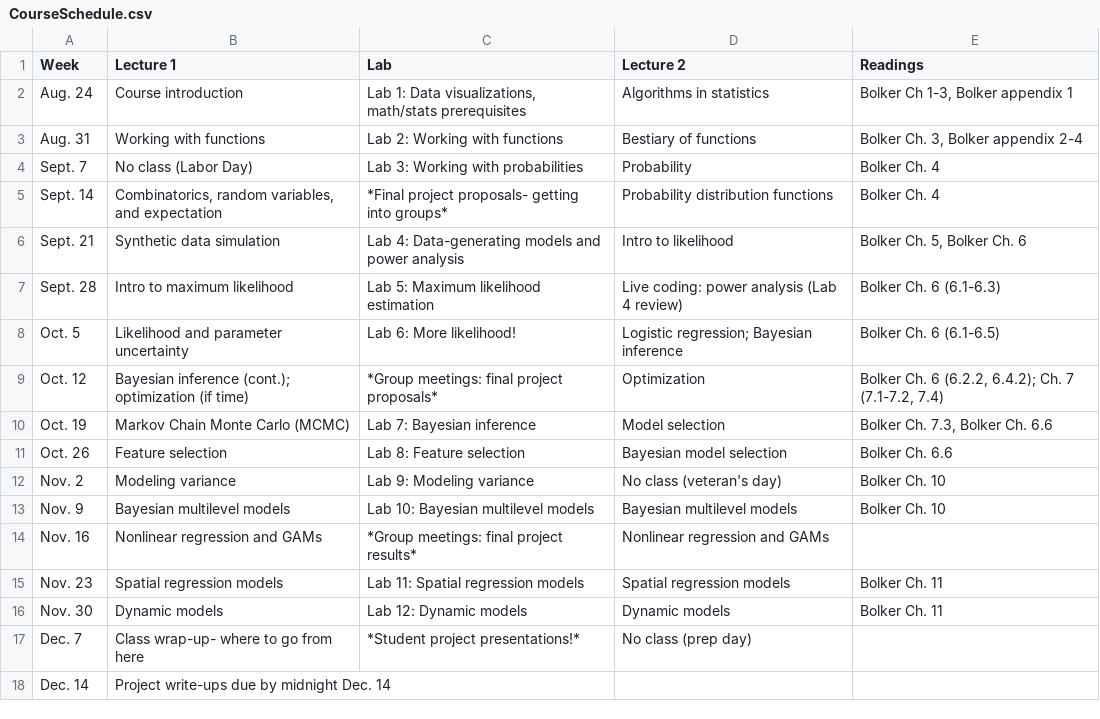
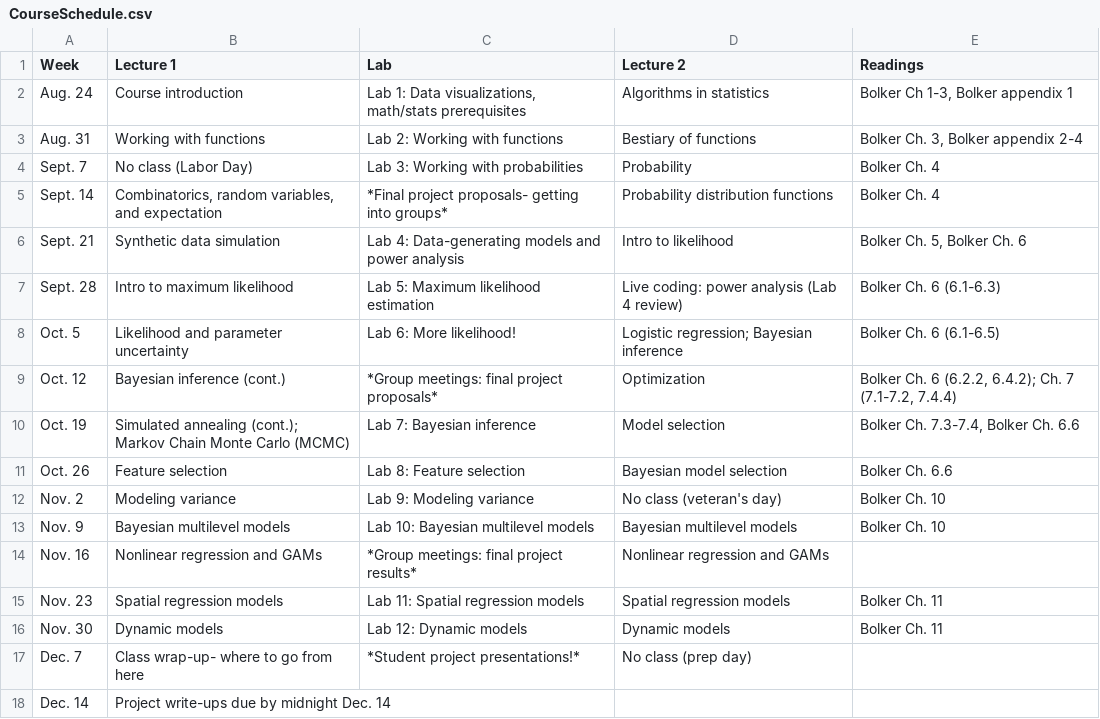
Before and after one commit to kevintshoemaker/NRES-746, a CSV file: CourseSchedule.csv, drawn as a sheet.

```diff
--- a/CourseSchedule.csv
+++ b/CourseSchedule.csv
@@ -8,4 +8,4 @@ Sept. 28,Intro to maximum likelihood,Lab 5: Maximum likelihood estimation,Live c
 Oct. 5,Likelihood and parameter uncertainty,Lab 6: More likelihood!,Logistic regression; Bayesian inference,Bolker Ch. 6 (6.1-6.5)
-Oct. 12,Bayesian inference (cont.); optimization (if time),*Group meetings: final project proposals*,Optimization,"Bolker Ch. 6 (6.2.2, 6.4.2); Ch. 7 (7.1-7.2, 7.4)"
-Oct. 19,Markov Chain Monte Carlo (MCMC),Lab 7: Bayesian inference,Model selection,"Bolker Ch. 7.3, Bolker Ch. 6.6"
+Oct. 12,Bayesian inference (cont.),*Group meetings: final project proposals*,Optimization,"Bolker Ch. 6 (6.2.2, 6.4.2); Ch. 7 (7.1-7.2, 7.4.4)"
+Oct. 19,Simulated annealing (cont.); Markov Chain Monte Carlo (MCMC),Lab 7: Bayesian inference,Model selection,"Bolker Ch. 7.3-7.4, Bolker Ch. 6.6"
 Oct. 26,Feature selection,Lab 8: Feature selection,Bayesian model selection,Bolker Ch. 6.6
```
Also changed, not shown: 18 other files.
